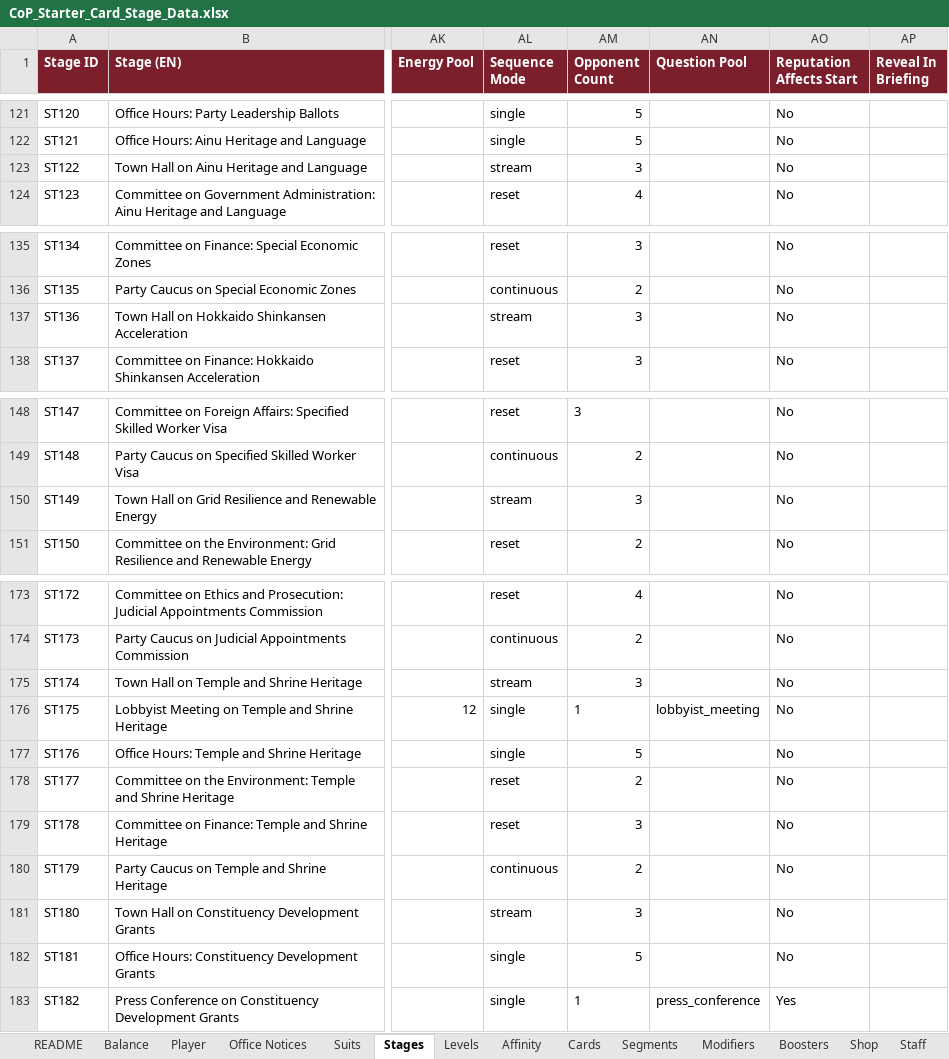
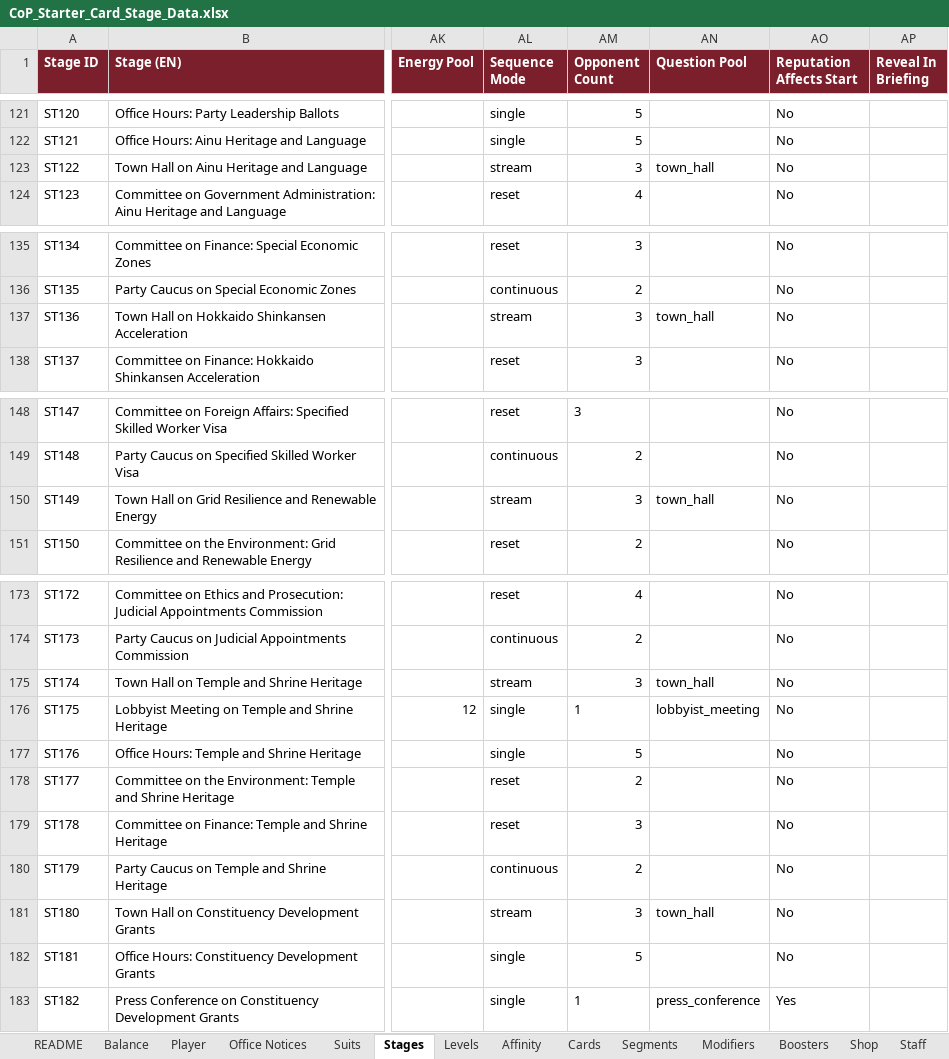
Before and after one commit to Lotusmonogatari/CoP-Deckbuilder, an Excel workbook: design/CoP_Starter_Card_Stage_Data.xlsx, sheet Stages, drawn as a sheet; only a part is shown, gaps mark what is left out; values as stored, in another font and other column widths than the file's, no borders; the diff covers the shown part only; the diff names each change by its address in the sheet, - before the commit and + after, or states it on an @@ line.

```diff
--- a/design/CoP_Starter_Card_Stage_Data.xlsx (sheet Stages)
+++ b/design/CoP_Starter_Card_Stage_Data.xlsx (sheet Stages)
-AN123 (Question Pool): (empty)
+AN123 (Question Pool): town_hall
-AN137 (Question Pool): (empty)
+AN137 (Question Pool): town_hall
-AN150 (Question Pool): (empty)
+AN150 (Question Pool): town_hall
-AN175 (Question Pool): (empty)
+AN175 (Question Pool): town_hall
-AN181 (Question Pool): (empty)
+AN181 (Question Pool): town_hall
```
Also changed, not shown: 1 edited cell elsewhere in this sheet, sheet Stage Questions, 4 other files.
